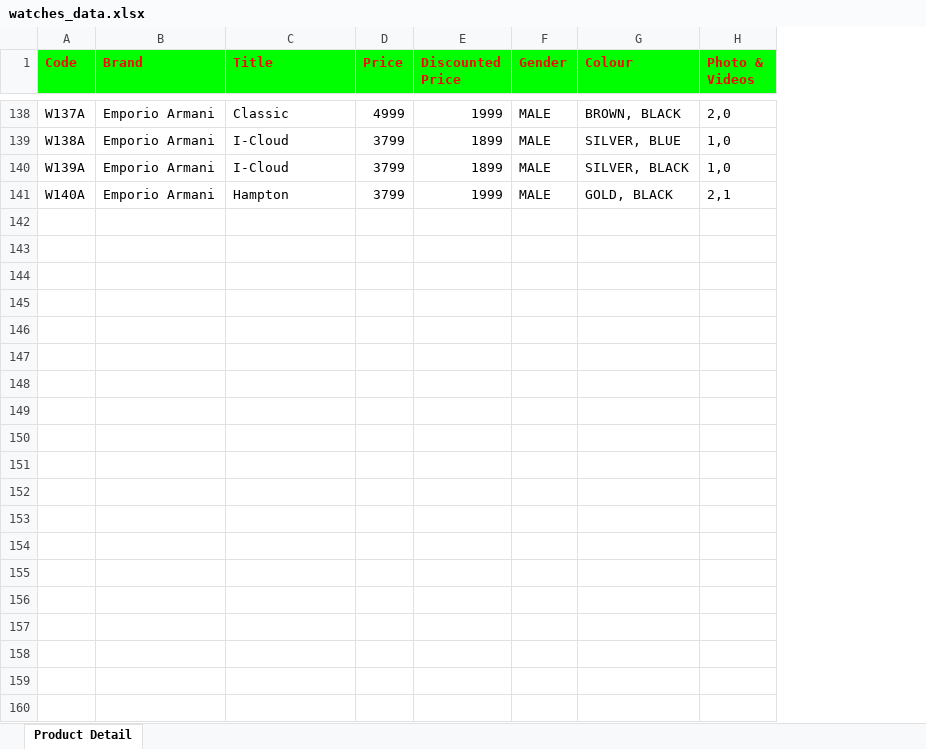
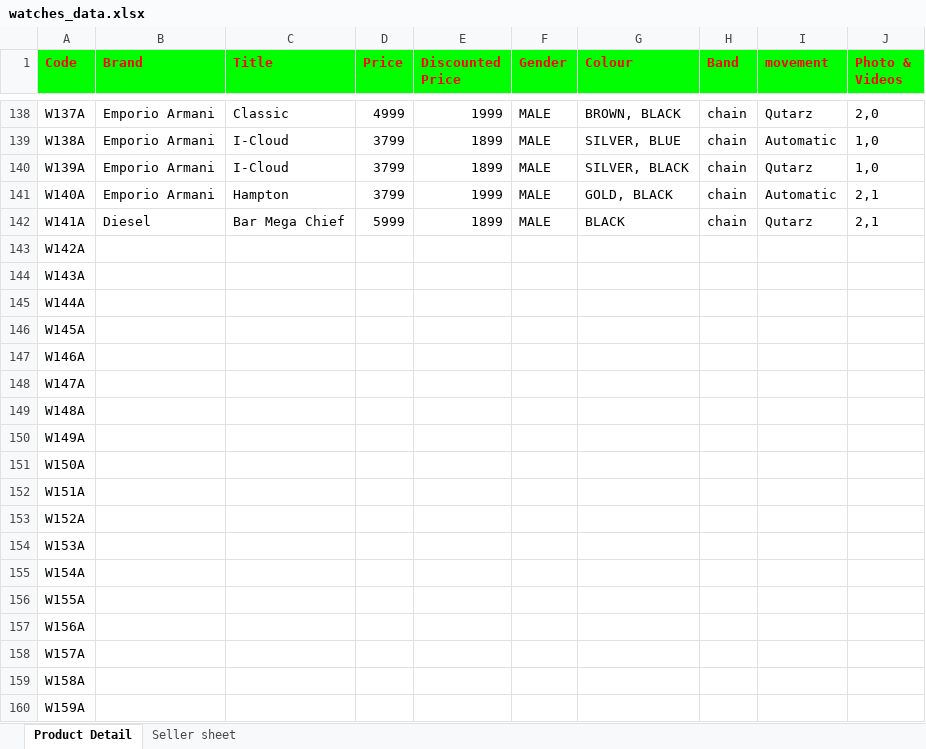
Before and after one commit to Nbishwas71/Dream-Wearables-1, an Excel workbook: watches_data.xlsx, sheet Product Detail, drawn as a sheet; only a part is shown, gaps mark what is left out; values as stored, in another font and other column widths than the file's, no borders; the diff covers the shown part only; the diff names each change by its address in the sheet, - before the commit and + after, or states it on an @@ line.

```diff
--- a/watches_data.xlsx (sheet Product Detail)
+++ b/watches_data.xlsx (sheet Product Detail)
+sheet tab: Seller sheet
+column H (Band), rows 138-141: all chain
+column I (movement), rows 138-141: Qutarz | Automatic | Qutarz | Automatic
+row 142: W141A | Diesel | Bar Mega Chief | 5999 | 1899 | MALE | BLACK | chain | Qutarz | 2,1
+row 143: W142A
+row 144: W143A
+row 145: W144A
+row 146: W145A
+row 147: W146A
+row 148: W147A
+row 149: W148A
+row 150: W149A
+row 151: W150A
+row 152: W151A
+row 153: W152A
+row 154: W153A
+row 155: W154A
+row 156: W155A
+row 157: W156A
+row 158: W157A
+row 159: W158A
+row 160: W159A
```
Also changed, not shown: 53 added rows elsewhere in this sheet, 8 other files.
